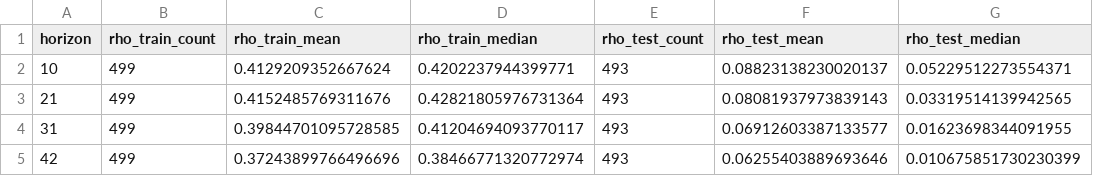
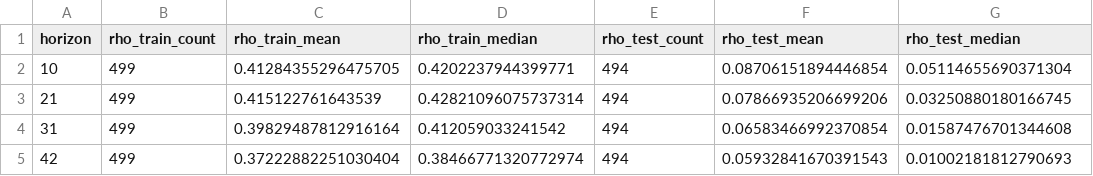
Before and after one commit to jreyes913/price-mortality-theory, a CSV file: results/garch_horizon_aggregate.csv, drawn as a sheet.

```diff
--- a/results/garch_horizon_aggregate.csv
+++ b/results/garch_horizon_aggregate.csv
@@ -1,5 +1,5 @@
 horizon,rho_train_count,rho_train_mean,rho_train_median,rho_test_count,rho_test_mean,rho_test_median
-10,499,0.4129209352667624,0.4202237944399771,493,0.08823138230020137,0.05229512273554371
-21,499,0.4152485769311676,0.42821805976731364,493,0.08081937973839143,0.03319514139942565
-31,499,0.39844701095728585,0.41204694093770117,493,0.06912603387133577,0.01623698344091955
-42,499,0.37243899766496696,0.38466771320772974,493,0.06255403889693646,0.010675851730230399
+10,499,0.41284355296475705,0.4202237944399771,494,0.08706151894446854,0.05114655690371304
+21,499,0.415122761643539,0.42821096075737314,494,0.07866935206699206,0.03250880180166745
+31,499,0.39829487812916164,0.412059033241542,494,0.06583466992370854,0.01587476701344608
+42,499,0.37222882251030404,0.38466771320772974,494,0.05932841670391543,0.01002181812790693
```
Also changed, not shown: results/garch_summary_results.csv, results/pmt_horizon_aggregate.csv, 20 other files.
